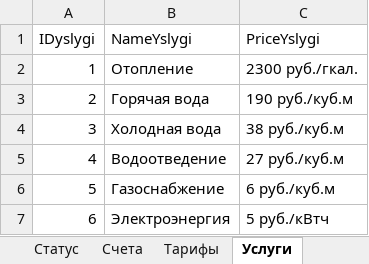
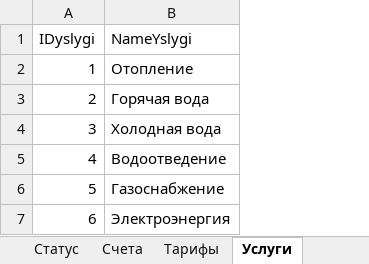
Before and after one commit to DanAndy/bewbase, an Excel workbook: cursech1.xlsx, sheet Услуги, drawn as a sheet; values as stored, in another font and other column widths than the file's, no borders; the diff names each change by its address in the sheet, - before the commit and + after, or states it on an @@ line.

```diff
--- a/cursech1.xlsx (sheet Услуги)
+++ b/cursech1.xlsx (sheet Услуги)
-column C (PriceYslygi), rows 2-7: 2300 руб./гкал. | 190 руб./куб.м | 38 руб./куб.м | 27 руб./куб.м | 6 руб./куб.м | 5 руб./кВтч
```
Also changed, not shown: sheet Счета, sheet Платежи, sheet Договоры, sheet Квартиросъемщики, sheet Тарифы, 3 other files.
